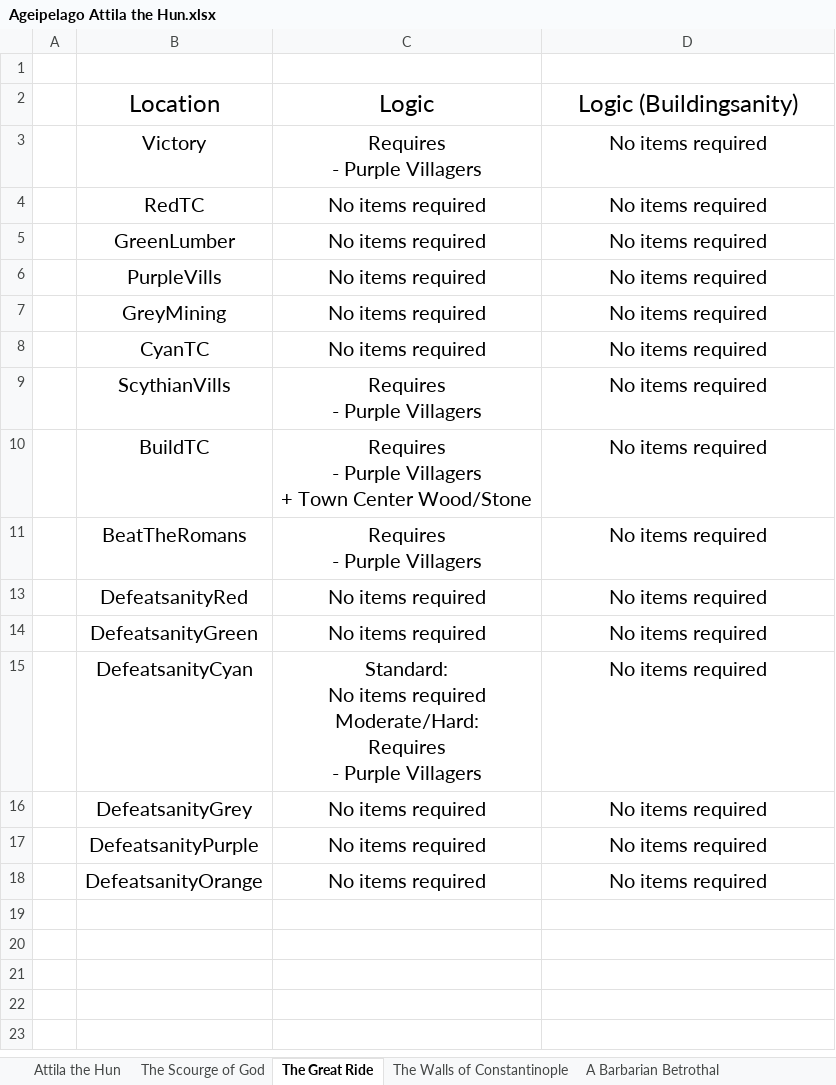
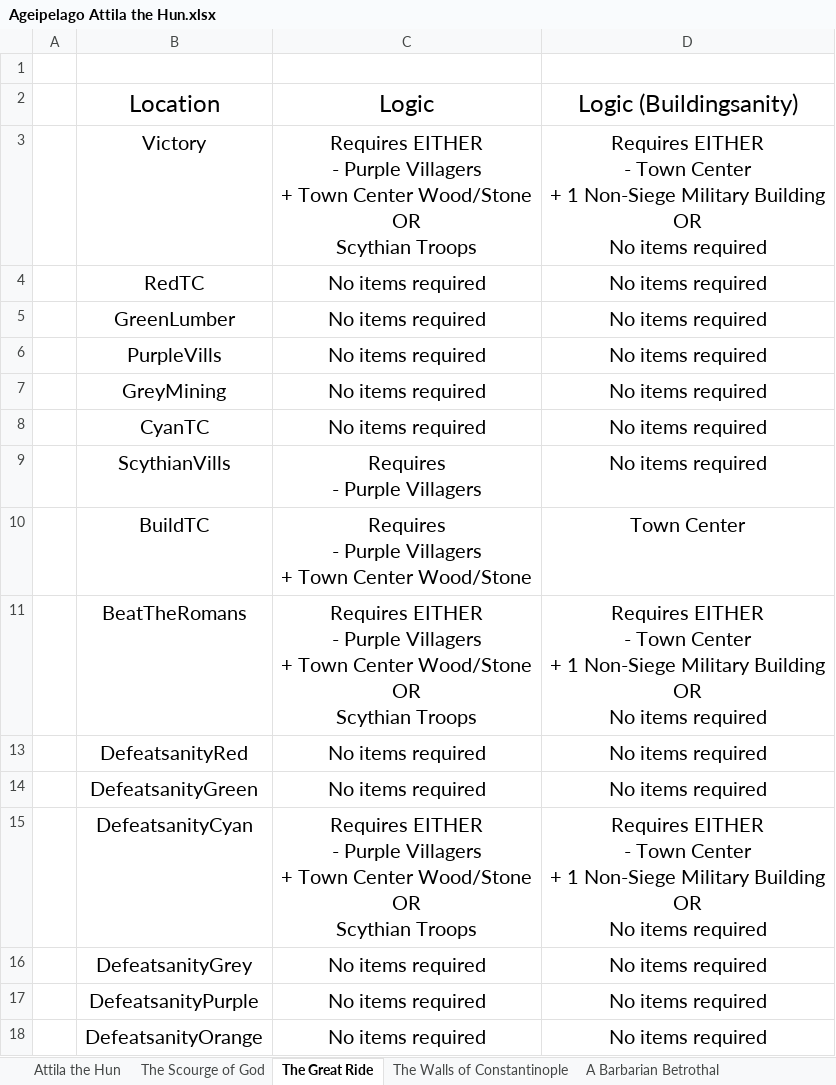
Before and after one commit to dmwever/Ageipelago, an Excel workbook: docs/Logic Requirements/Ageipelago Attila the Hun.xlsx, sheet The Great Ride, drawn as a sheet; values as stored, in another font and other column widths than the file's, no borders; ↵ is a line break in a cell; the diff names each change by its address in the sheet, - before the commit and + after, or states it on an @@ line.

Commit message:
Add files via upload

```diff
--- a/docs/Logic Requirements/Ageipelago Attila the Hun.xlsx (sheet The Great Ride)
+++ b/docs/Logic Requirements/Ageipelago Attila the Hun.xlsx (sheet The Great Ride)
-C3: Requires ↵ - Purple Villagers
+C3: Requires EITHER ↵ - Purple Villagers ↵ + Town Center Wood/Stone ↵ OR ↵ Scythian Troops
-D3: No items…
+D3: Requires EITHER ↵ - Town Center ↵ + 1 Non-Siege Military Building ↵ OR ↵ No items…
-D10: No items required
+D10: Town Center
-C11: Requires ↵ - Purple Villagers
+C11: Requires EITHER ↵ - Purple Villagers ↵ + Town Center Wood/Stone ↵ OR ↵ Scythian Troops
-D11: No items…
+D11: Requires EITHER ↵ - Town Center ↵ + 1 Non-Siege Military Building ↵ OR ↵ No items…
-C15: Standard: ↵ No items required ↵ Moderate/Hard: ↵ Requires ↵ - Purple Villagers
+C15: Requires EITHER ↵ - Purple Villagers ↵ + Town Center Wood/Stone ↵ OR ↵ Scythian Troops
-D15: No items…
+D15: Requires EITHER ↵ - Town Center ↵ + 1 Non-Siege Military Building ↵ OR ↵ No items…
```
Also changed, not shown: sheet The Walls of Constantinople, sheet The Scourge of God.
